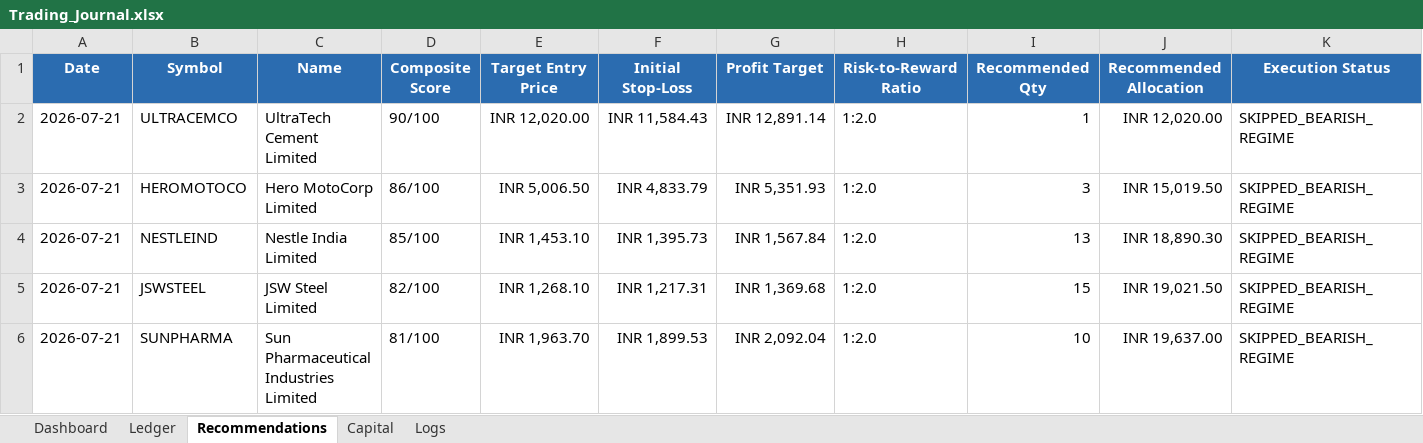
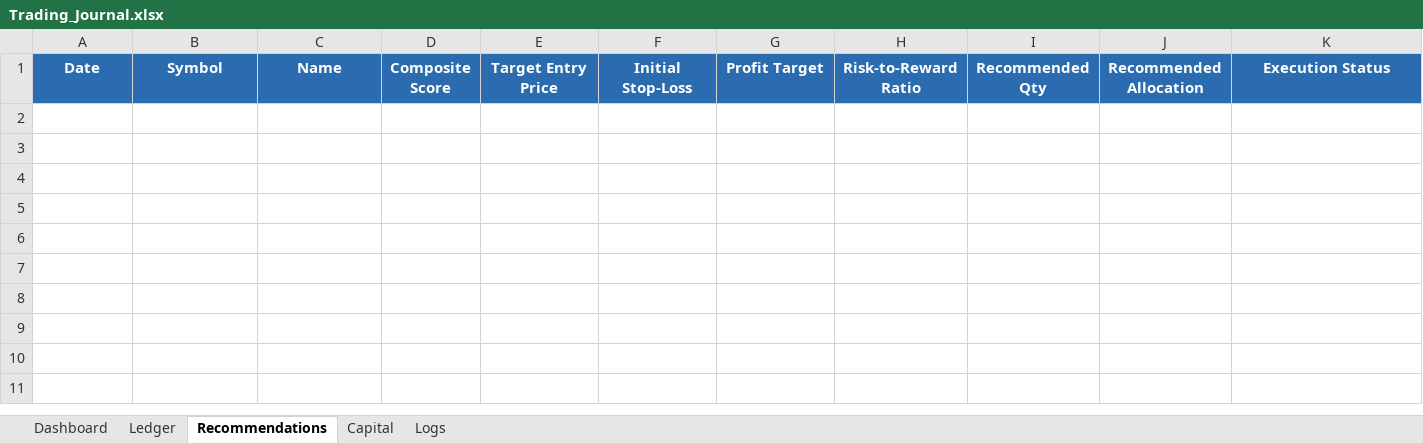
Before and after one commit to SyedTousifMasood/HalaalTrading, an Excel workbook: Trading_Journal.xlsx, sheet Recommendations, drawn as a sheet; only a part is shown; values as stored, in another font and other column widths than the file's, no borders; rows hold the shown columns only; the diff names each change by its address in the sheet, - before the commit and + after, or states it on an @@ line.

Commit message:
feat: Clear recommendations sheet and make recommendation logging conditional on user confirmation (--save-journal)

```diff
--- a/Trading_Journal.xlsx (sheet Recommendations)
+++ b/Trading_Journal.xlsx (sheet Recommendations)
-row 2: 2026-07-21 | ULTRACEMCO | UltraTech Cement Limited | 90/100 | INR 12,020.00 | INR 11,584.43 | INR 12,891.14 | 1:2.0 | 1 | INR 12,020.00 | SKIPPED_BEARISH_REGIME
-row 3: 2026-07-21 | HEROMOTOCO | Hero MotoCorp Limited | 86/100 | INR 5,006.50 | INR 4,833.79 | INR 5,351.93 | 1:2.0 | 3 | INR 15,019.50 | SKIPPED_BEARISH_REGIME
-row 4: 2026-07-21 | NESTLEIND | Nestle India Limited | 85/100 | INR 1,453.10 | INR 1,395.73 | INR 1,567.84 | 1:2.0 | 13 | INR 18,890.30 | SKIPPED_BEARISH_REGIME
-row 5: 2026-07-21 | JSWSTEEL | JSW Steel Limited | 82/100 | INR 1,268.10 | INR 1,217.31 | INR 1,369.68 | 1:2.0 | 15 | INR 19,021.50 | SKIPPED_BEARISH_REGIME
-row 6: 2026-07-21 | SUNPHARMA | Sun Pharmaceutical Industries Limited | 81/100 | INR 1,963.70 | INR 1,899.53 | INR 2,092.04 | 1:2.0 | 10 | INR 19,637.00 | SKIPPED_BEARISH_REGIME
```
Also changed, not shown: 2 other files.
